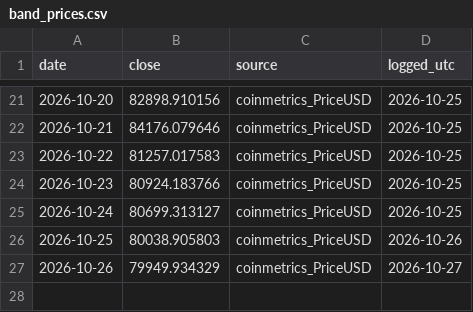
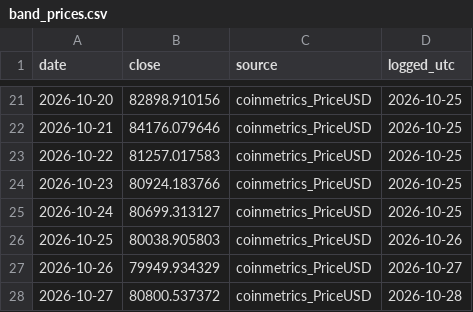
Before and after one commit to Euthymia686/my-btc-cycle-model, a CSV file: data/band_prices.csv, drawn as a sheet; only a part is shown, gaps mark what is left out; the diff names each change by its address in the sheet, - before the commit and + after, or states it on an @@ line.

```diff
--- a/data/band_prices.csv
+++ b/data/band_prices.csv
+row 28: 2026-10-27 | 80800.537372 | coinmetrics_PriceUSD | 2026-10-28
```
Also changed, not shown: data/band_log.csv, pipeline/out/score_history.csv, 31 other files.
